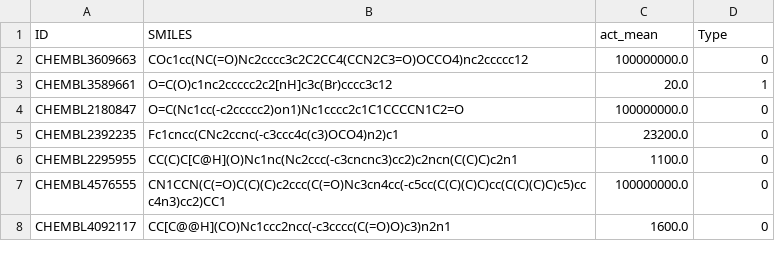
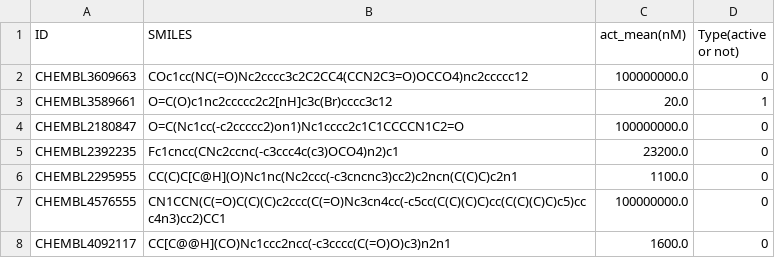
Before and after one commit to jwxia2014/DYRK1A-Dataset, a CSV file: DYRK1A_IC50_train.csv, drawn as a sheet; only a part is shown.

Commit message:
Update DYRK1A_IC50_train.csv

```diff
--- a/DYRK1A_IC50_train.csv
+++ b/DYRK1A_IC50_train.csv
@@ -1,2 +1,2 @@
-ID,SMILES,act_mean,Type
+ID,SMILES,act_mean(nM),Type(active or not)
 CHEMBL3609663,COc1cc(NC(=O)Nc2cccc3c2C2CC4(CCN2C3=O)OCCO4)nc2ccccc12,100000000.0,0
```
